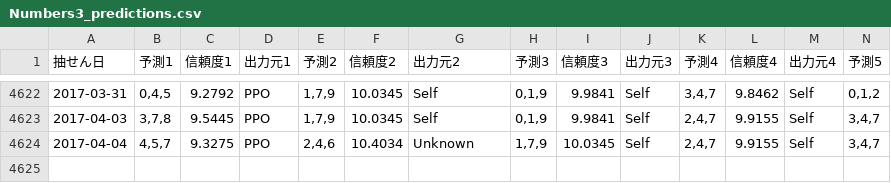
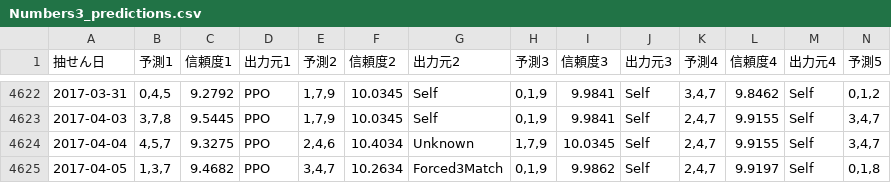
Before and after one commit to Joker7822/num3_v3, a CSV file: Numbers3_predictions.csv, drawn as a sheet; only a part is shown, gaps mark what is left out; rows hold the shown columns only; the diff names each change by its address in the sheet, - before the commit and + after, or states it on an @@ line.

```diff
--- a/Numbers3_predictions.csv
+++ b/Numbers3_predictions.csv
+row 4625: 2017-04-05 | 1,3,7 | 9.4682 | PPO | 3,4,7 | 10.2634 | Forced3Match | 0,1,9 | 9.9862 | Self | 2,4,7 | 9.9197 | Self | 0,1,8
```
